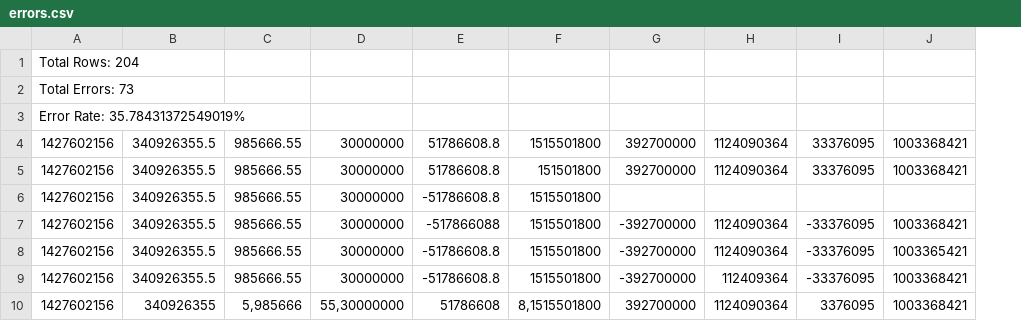
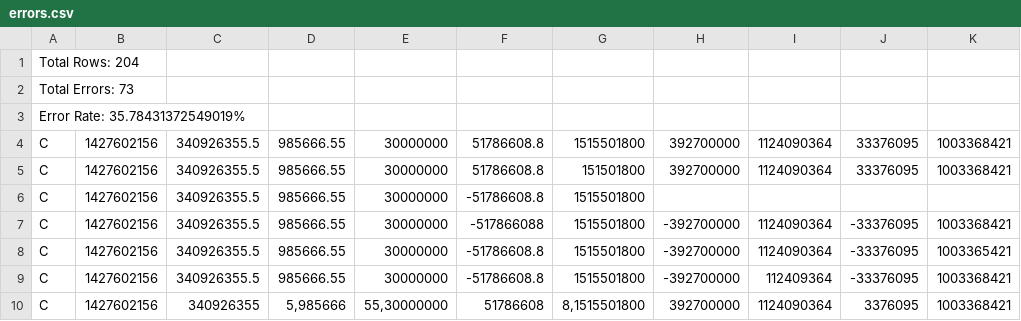
Before and after one commit to plasma-umass/DataDebug, a CSV file: PLDI-2012/raw_data/fuzz2/errors.csv, drawn as a sheet; only a part is shown; addresses are those after the commit; the diff names each change by its address in the sheet, - before the commit and + after, or states it on an @@ line.

Commit message:
I am perfectly capable of generating errors all by my self, thank you very much.

```diff
--- a/PLDI-2012/raw_data/fuzz2/errors.csv
+++ b/PLDI-2012/raw_data/fuzz2/errors.csv
+column A, rows 1-10: Total Rows: 204 | Total Errors: 73 | Error Rate: 35.78431372549019% | C | C | C | C | C | C | C
-B1: Total Rows: 204
+B1: (empty)
-B2: Total Errors: 73
+B2: (empty)
-B3: Error Rate: 35.78431372549019%
+B3: (empty)
```
Also changed, not shown: 1 other file.
